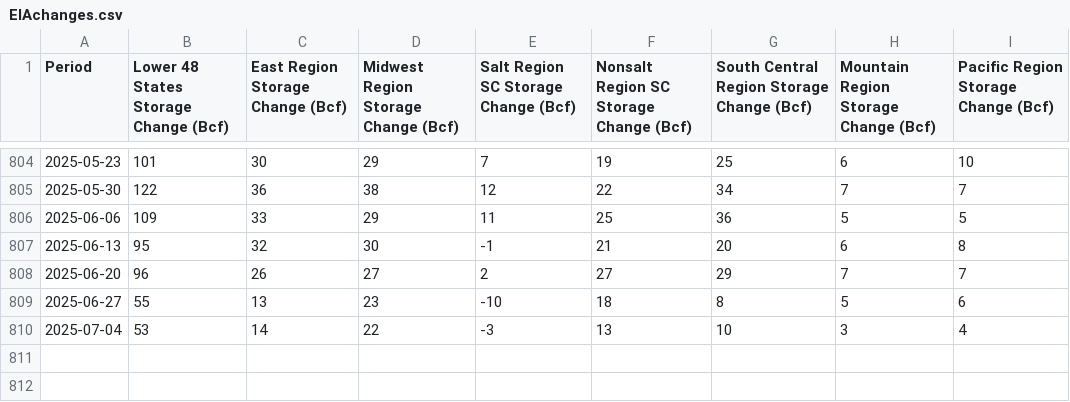
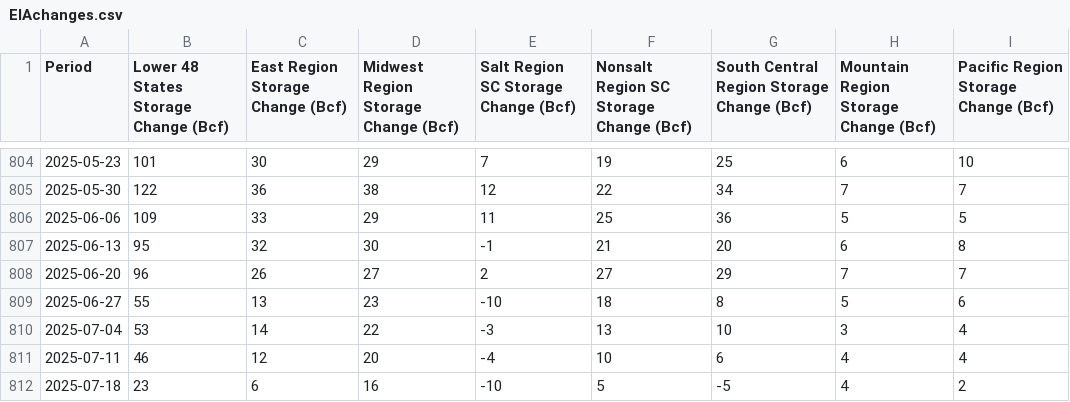
Before and after one commit to G-OMalley/GOSummer25, a CSV file: INFO/EIAchanges.csv, drawn as a sheet; only a part is shown, gaps mark what is left out.

```diff
--- a/INFO/EIAchanges.csv
+++ b/INFO/EIAchanges.csv
@@ -810 +810,3 @@ Period,Lower 48 States Storage Change (Bcf),East Region Storage Change (Bcf),Mid
 2025-07-04,53,14,22,-3,13,10,3,4
+2025-07-11,46,12,20,-4,10,6,4,4
+2025-07-18,23,6,16,-10,5,-5,4,2
```
Also changed, not shown: GOScripts/GOutput/EIAStoragePred.csv, INFO/EIAtotals.csv, 10 other files.
